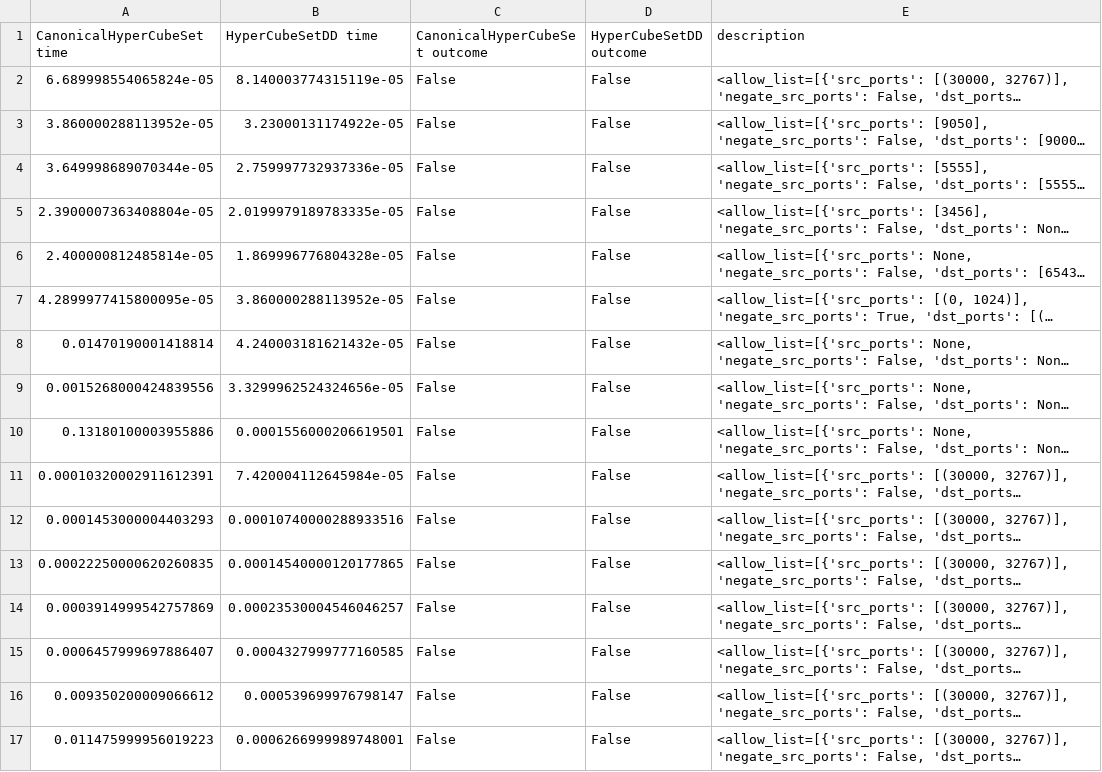
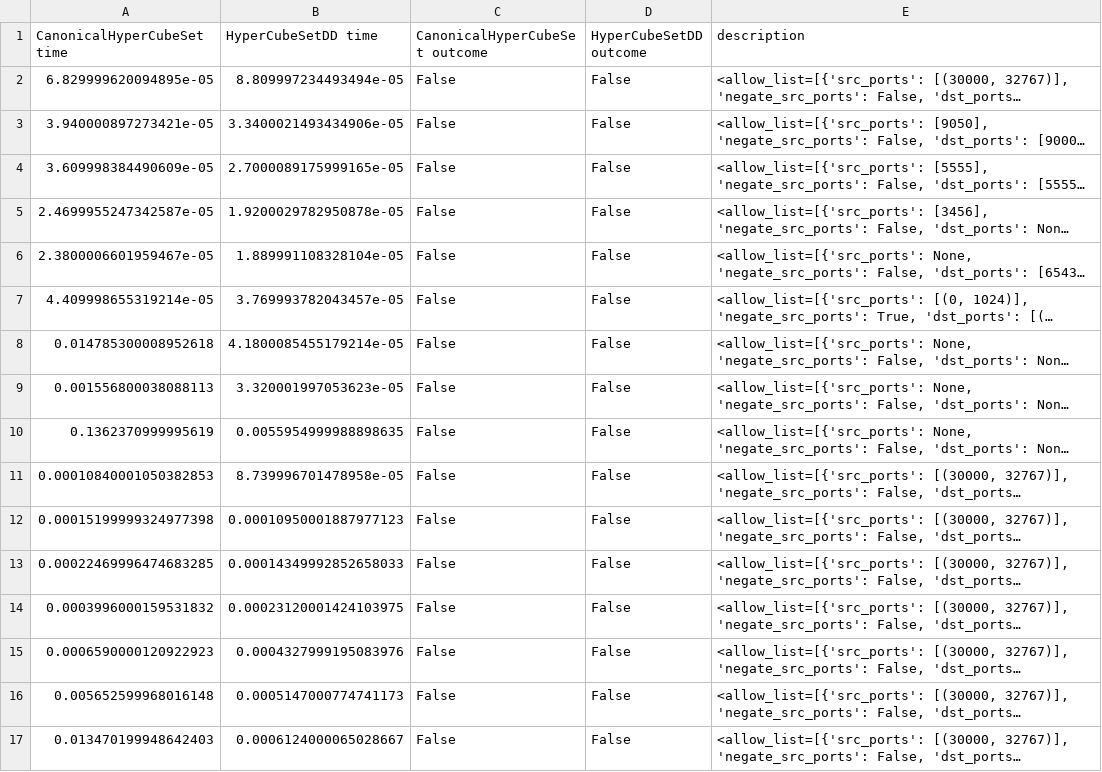
Before and after one commit to IBM/network-config-analyzer, a CSV file: experiments/experiments/realistic_samples/experiment_results/CanonicalHyperCubeSet_HyperCubeSetDD_simple/creation+emptiness.csv, drawn as a sheet; only a part is shown; long unchanged cells end in …; the diff covers the shown part only; the diff names each change by its address in the sheet, - before the commit and + after, or states it on an @@ line.

```diff
--- a/experiments/experiments/realistic_samples/experiment_results/CanonicalHyperCubeSet_HyperCubeSetDD_simple/creation+emptiness.csv
+++ b/experiments/experiments/realistic_samples/experiment_results/CanonicalHyperCubeSet_HyperCubeSetDD_simple/creation+emptiness.csv
-A2 (CanonicalHyperCubeSet time): 6.689998554065824e-05
+A2 (CanonicalHyperCubeSet time): 6.829999620094895e-05
-B2 (HyperCubeSetDD time): 8.140003774315119e-05
+B2 (HyperCubeSetDD time): 8.809997234493494e-05
-A3 (CanonicalHyperCubeSet time): 3.860000288113952e-05
+A3 (CanonicalHyperCubeSet time): 3.940000897273421e-05
-B3 (HyperCubeSetDD time): 3.23000131174922e-05
+B3 (HyperCubeSetDD time): 3.3400021493434906e-05
-A4 (CanonicalHyperCubeSet time): 3.649998689070344e-05
+A4 (CanonicalHyperCubeSet time): 3.609998384490609e-05
-B4 (HyperCubeSetDD time): 2.759997732937336e-05
+B4 (HyperCubeSetDD time): 2.7000089175999165e-05
-A5 (CanonicalHyperCubeSet time): 2.3900007363408804e-05
+A5 (CanonicalHyperCubeSet time): 2.4699955247342587e-05
-B5 (HyperCubeSetDD time): 2.0199979189783335e-05
+B5 (HyperCubeSetDD time): 1.9200029782950878e-05
-A6 (CanonicalHyperCubeSet time): 2.400000812485814e-05
+A6 (CanonicalHyperCubeSet time): 2.3800006601959467e-05
-B6 (HyperCubeSetDD time): 1.869996776804328e-05
+B6 (HyperCubeSetDD time): 1.889991108328104e-05
-A7 (CanonicalHyperCubeSet time): 4.2899977415800095e-05
+A7 (CanonicalHyperCubeSet time): 4.409998655319214e-05
-B7 (HyperCubeSetDD time): 3.860000288113952e-05
+B7 (HyperCubeSetDD time): 3.769993782043457e-05
-A8 (CanonicalHyperCubeSet time): 0.01470190001418814
+A8 (CanonicalHyperCubeSet time): 0.014785300008952618
-B8 (HyperCubeSetDD time): 4.240003181621432e-05
+B8 (HyperCubeSetDD time): 4.1800085455179214e-05
-A9 (CanonicalHyperCubeSet time): 0.0015268000424839556
+A9 (CanonicalHyperCubeSet time): 0.001556800038088113
-B9 (HyperCubeSetDD time): 3.3299962524324656e-05
+B9 (HyperCubeSetDD time): 3.320001997053623e-05
-A10 (CanonicalHyperCubeSet time): 0.13180100003955886
+A10 (CanonicalHyperCubeSet time): 0.1362370999995619
-B10 (HyperCubeSetDD time): 0.0001556000206619501
+B10 (HyperCubeSetDD time): 0.0055954999988898635
-A11 (CanonicalHyperCubeSet time): 0.00010320002911612391
+A11 (CanonicalHyperCubeSet time): 0.00010840001050382853
-B11 (HyperCubeSetDD time): 7.420004112645984e-05
+B11 (HyperCubeSetDD time): 8.739996701478958e-05
-A12 (CanonicalHyperCubeSet time): 0.0001453000004403293
+A12 (CanonicalHyperCubeSet time): 0.00015199999324977398
-B12 (HyperCubeSetDD time): 0.00010740000288933516
+B12 (HyperCubeSetDD time): 0.00010950001887977123
-A13 (CanonicalHyperCubeSet time): 0.00022250000620260835
+A13 (CanonicalHyperCubeSet time): 0.00022469996474683285
-B13 (HyperCubeSetDD time): 0.00014540000120177865
+B13 (HyperCubeSetDD time): 0.00014349992852658033
-A14 (CanonicalHyperCubeSet time): 0.0003914999542757869
+A14 (CanonicalHyperCubeSet time): 0.0003996000159531832
-B14 (HyperCubeSetDD time): 0.00023530004546046257
+B14 (HyperCubeSetDD time): 0.00023120001424103975
-A15 (CanonicalHyperCubeSet time): 0.0006457999697886407
+A15 (CanonicalHyperCubeSet time): 0.0006590000120922923
-B15 (HyperCubeSetDD time): 0.0004327999777160585
+B15 (HyperCubeSetDD time): 0.0004327999195083976
-A16 (CanonicalHyperCubeSet time): 0.009350200009066612
+A16 (CanonicalHyperCubeSet time): 0.005652599968016148
-B16 (HyperCubeSetDD time): 0.000539699976798147
+B16 (HyperCubeSetDD time): 0.0005147000774741173
-A17 (CanonicalHyperCubeSet time): 0.011475999956019223
+A17 (CanonicalHyperCubeSet time): 0.013470199948642403
-B17 (HyperCubeSetDD time): 0.0006266999989748001
+B17 (HyperCubeSetDD time): 0.0006124000065028667
```
Also changed, not shown: 42 edited cells elsewhere in this file, experiments/experiments/realistic_samples/experiment_results/CanonicalHyperCubeSet_HyperCubeSetDD_complex/creation+emptiness.csv, experiments/experiments/realistic_samples/experiment_results/CanonicalHyperCubeSet_Z3ProductSet_complex/creation+emptiness.csv, 52 other files.
